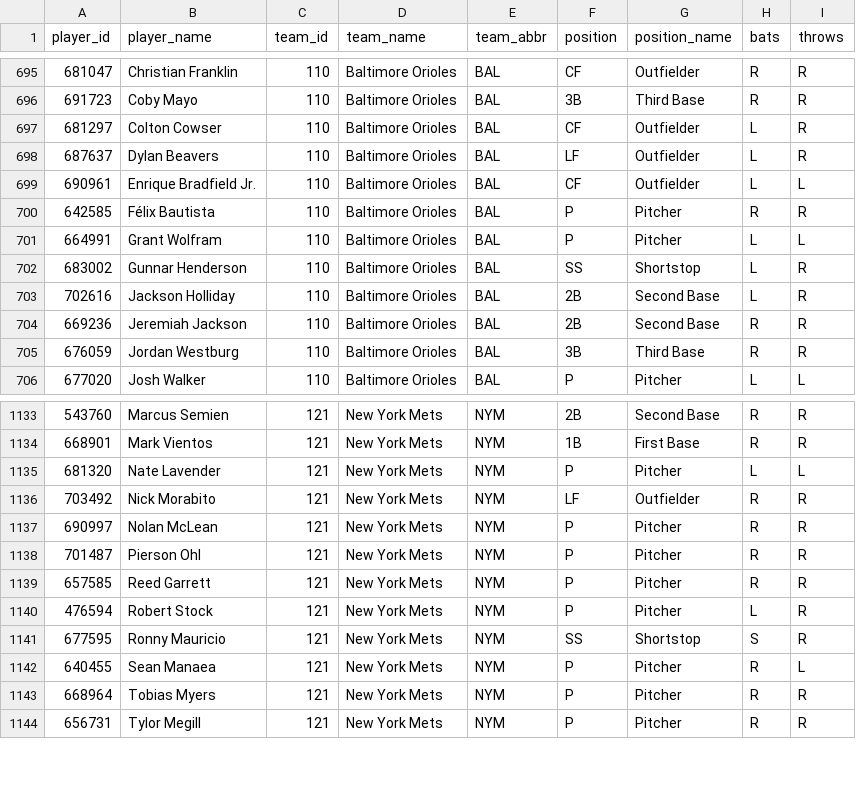
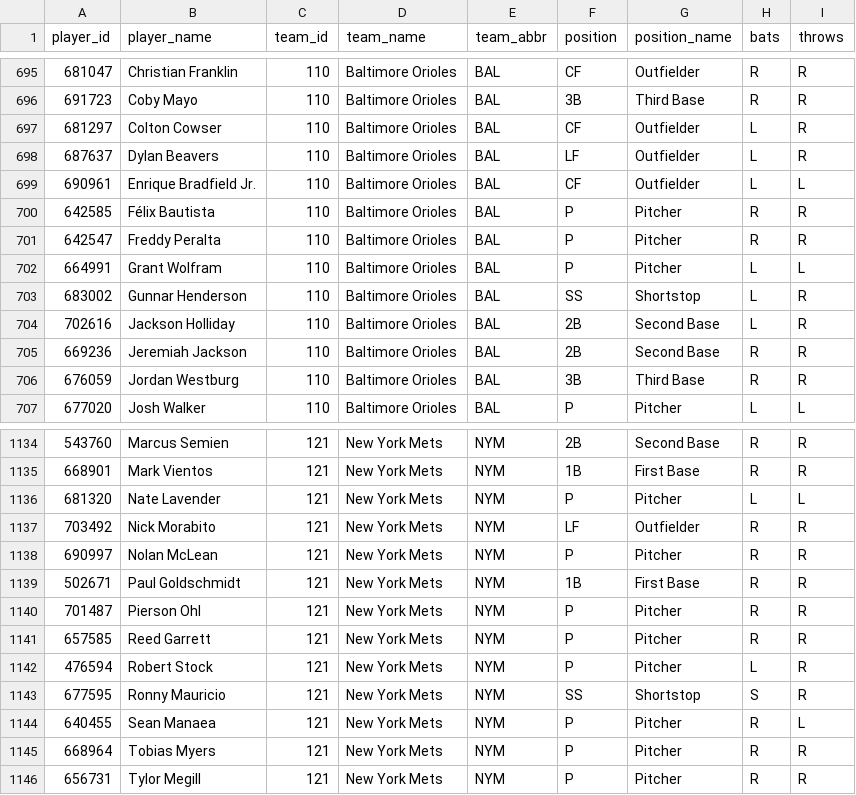
Before and after one commit to dylhauck/alpha-wagerz-model, a CSV file: data/reference/mlb/player_reference.csv, drawn as a sheet; only a part is shown, gaps mark what is left out; the diff names each change by its address in the sheet, - before the commit and + after, or states it on an @@ line.

```diff
--- a/data/reference/mlb/player_reference.csv
+++ b/data/reference/mlb/player_reference.csv
+row 701: 642547 | Freddy Peralta | 110 | Baltimore Orioles | BAL | P | Pitcher | R | R
+row 1139: 502671 | Paul Goldschmidt | 121 | New York Mets | NYM | 1B | First Base | R | R
```
